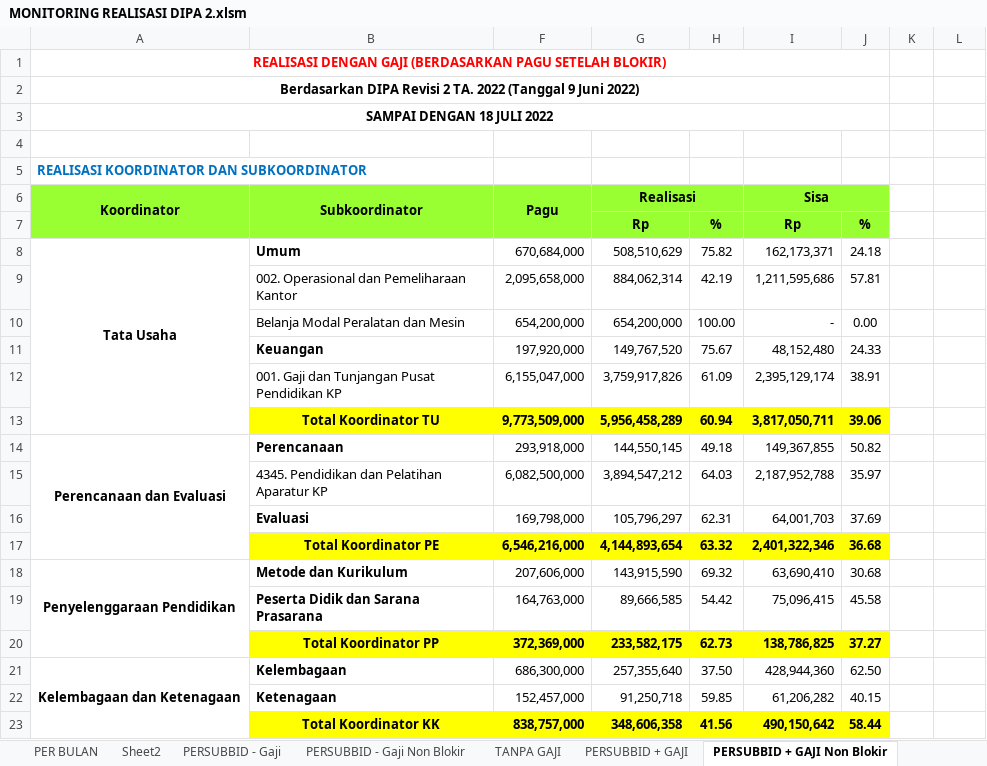
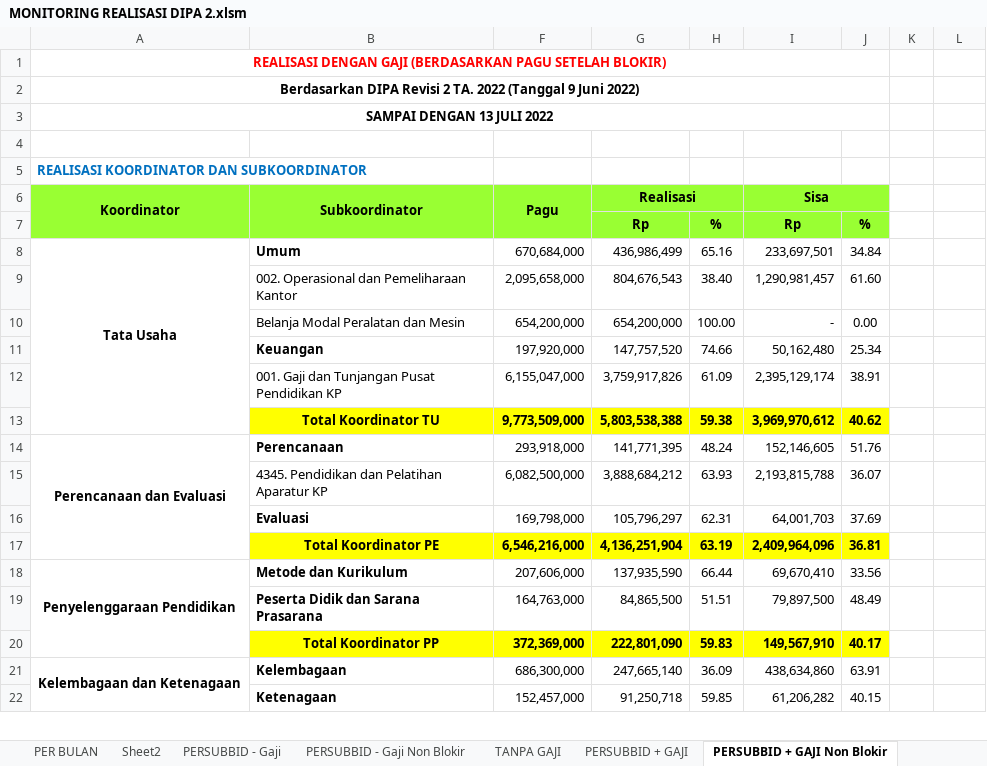
Before and after one commit to arifxl42/TA.2022, an Excel workbook: MONITORING REALISASI DIPA 2.xlsm, sheet PERSUBBID + GAJI Non Blokir, drawn as a sheet; only a part is shown; values as stored, in another font and other column widths than the file's, no borders; removed rows and columns are numbered as before the commit, all else as after; the diff covers the shown part only; the diff names each change by its address in the sheet, - before the commit and + after, or states it on an @@ line.

Commit message:
Realisasi s.d 13 Juli 2022 DIPA 2

```diff
--- a/MONITORING REALISASI DIPA 2.xlsm (sheet PERSUBBID + GAJI Non Blokir)
+++ b/MONITORING REALISASI DIPA 2.xlsm (sheet PERSUBBID + GAJI Non Blokir)
-A3: SAMPAI DENGAN 18 JULI 2022
+A3: SAMPAI DENGAN 13 JULI 2022
-G8: 508,510,629
+G8: 436,986,499
-H8: 75.82
+H8: 65.16
-I8: 162,173,371
+I8: 233,697,501
-J8: 24.18
+J8: 34.84
-row 9:  | 002. Operasional dan Pemeliharaan Kantor | 2,095,658,000 | 884,062,314 | 42.19 | 1,211,595,686 | 57.81
+row 9:  | 002. Operasional dan Pemeliharaan Kantor | 2,095,658,000 | 804,676,543 | 38.40 | 1,290,981,457 | 61.60
-row 11:  | Keuangan | 197,920,000 | 149,767,520 | 75.67 | 48,152,480 | 24.33
+row 11:  | Keuangan | 197,920,000 | 147,757,520 | 74.66 | 50,162,480 | 25.34
-row 13:  | Total Koordinator TU | 9,773,509,000 | 5,956,458,289 | 60.94 | 3,817,050,711 | 39.06
+row 13:  | Total Koordinator TU | 9,773,509,000 | 5,803,538,388 | 59.38 | 3,969,970,612 | 40.62
-G14: 144,550,145
+G14: 141,771,395
-H14: 49.18
+H14: 48.24
-I14: 149,367,855
+I14: 152,146,605
-J14: 50.82
+J14: 51.76
-row 15:  | 4345. Pendidikan dan Pelatihan Aparatur KP | 6,082,500,000 | 3,894,547,212 | 64.03 | 2,187,952,788 | 35.97
+row 15:  | 4345. Pendidikan dan Pelatihan Aparatur KP | 6,082,500,000 | 3,888,684,212 | 63.93 | 2,193,815,788 | 36.07
-row 17:  | Total Koordinator PE | 6,546,216,000 | 4,144,893,654 | 63.32 | 2,401,322,346 | 36.68
+row 17:  | Total Koordinator PE | 6,546,216,000 | 4,136,251,904 | 63.19 | 2,409,964,096 | 36.81
-G18: 143,915,590
+G18: 137,935,590
-H18: 69.32
+H18: 66.44
-I18: 63,690,410
+I18: 69,670,410
-J18: 30.68
+J18: 33.56
-row 19:  | Peserta Didik dan Sarana Prasarana | 164,763,000 | 89,666,585 | 54.42 | 75,096,415 | 45.58
-row 20:  | Total Koordinator PP | 372,369,000 | 233,582,175 | 62.73 | 138,786,825 | 37.27
+row 19:  | Peserta Didik dan Sarana Prasarana | 164,763,000 | 84,865,500 | 51.51 | 79,897,500 | 48.49
+row 20:  | Total Koordinator PP | 372,369,000 | 222,801,090 | 59.83 | 149,567,910 | 40.17
-G21: 257,355,640
+G21: 247,665,140
-H21: 37.50
+H21: 36.09
-I21: 428,944,360
+I21: 438,634,860
-J21: 62.50
+J21: 63.91
-row 23:  | Total Koordinator KK | 838,757,000 | 348,606,358 | 41.56 | 490,150,642 | 58.44
```
Also changed, not shown: 4 added rows, 3 removed rows and 32 edited cells elsewhere in this sheet, sheet PERAKUN, sheet PER BULAN, sheet PERSUBBID - Gaji Non Blokir, sheet SP2D ON, sheet SP2D, sheet PERSUBBID - Gaji, 5 more sheets, hidden cells, charts or pictures.
